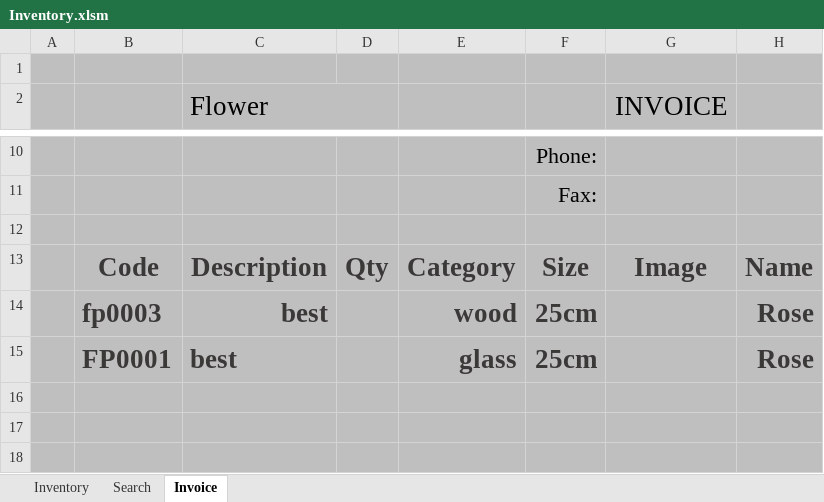
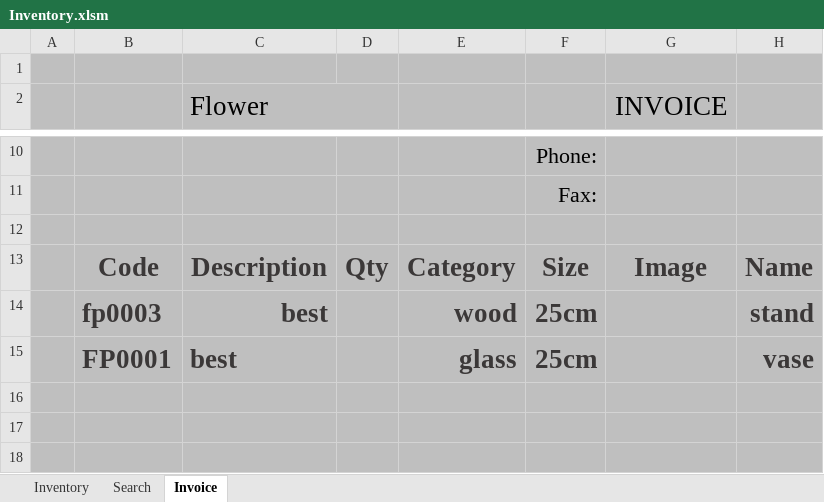
Before and after one commit to FlowerSystem-lb/inventorysystem, an Excel workbook: Inventory.xlsm, sheet Invoice, drawn as a sheet; only a part is shown, gaps mark what is left out; values as stored, in another font and other column widths than the file's, no borders; charts and pictures and table styles not drawn; the diff names each change by its address in the sheet, - before the commit and + after, or states it on an @@ line.

```diff
--- a/Inventory.xlsm (sheet Invoice)
+++ b/Inventory.xlsm (sheet Invoice)
-H14: Rose
+H14: stand
-H15: Rose
+H15: vase
```
Also changed, not shown: sheet Inventory, sheet Search, 3 other files.
